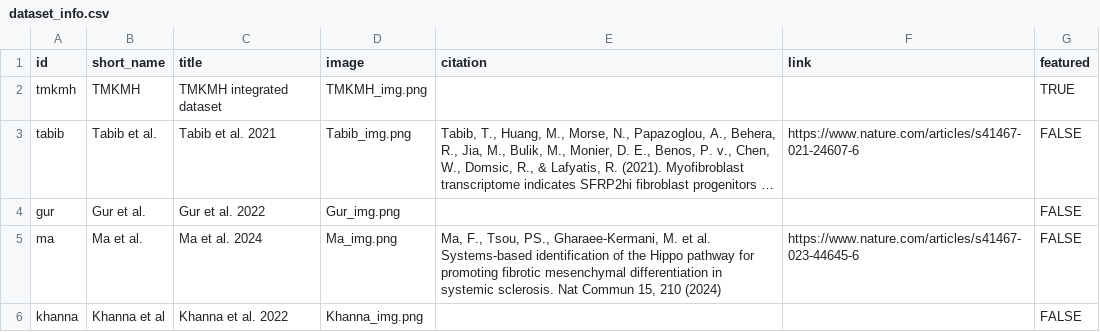
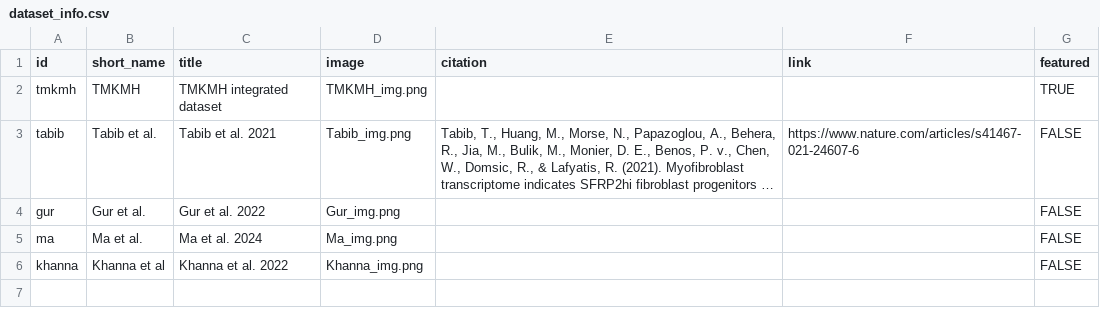
Before and after one commit to dartwhit/T_cell_atlas_aws, a CSV file: app_code/dataset_info.csv, drawn as a sheet; long unchanged cells end in …; the diff names each change by its address in the sheet, - before the commit and + after, or states it on an @@ line.

Commit message:
Revert "Updated Ma metadata" revert

```diff
--- a/app_code/dataset_info.csv
+++ b/app_code/dataset_info.csv
-E5 (citation): Ma, F., Tsou, PS., Gharaee-Kermani, M. et al. Systems-based identification of the Hippo pathway for promoting fibrotic mesenchymal differentiation in systemic sclerosis. Nat Commun 15, 210 (2024)
+E5 (citation): (empty)
-F5 (link): https://www.nature.com/articles/s41467-023-44645-6
+F5 (link): (empty)
```
